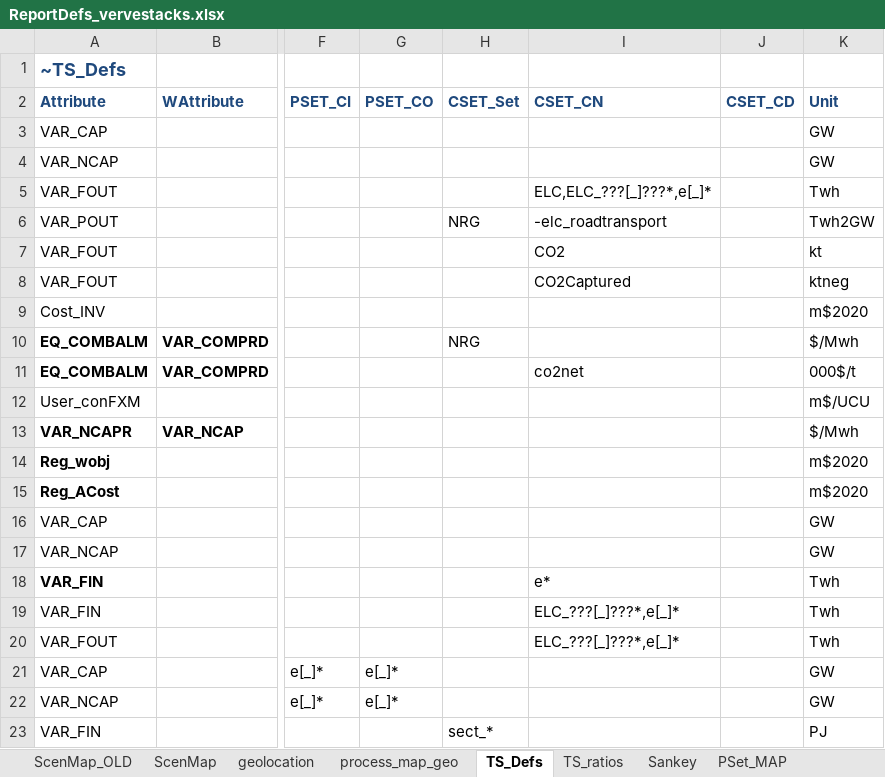
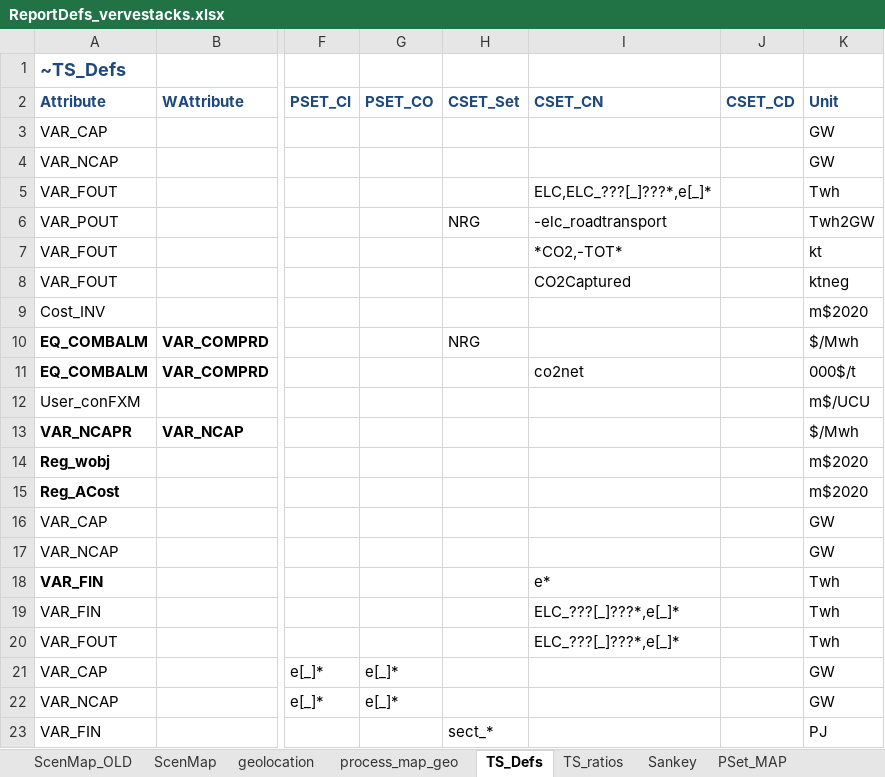
Before and after one commit to akanudia/VerveStacks_NZL_EECA, an Excel workbook: ReportDefs_vervestacks.xlsx, sheet TS_Defs, drawn as a sheet; only a part is shown, gaps mark what is left out; values as stored, in another font and other column widths than the file's, no borders; the diff names each change by its address in the sheet, - before the commit and + after, or states it on an @@ line.

```diff
--- a/ReportDefs_vervestacks.xlsx (sheet TS_Defs)
+++ b/ReportDefs_vervestacks.xlsx (sheet TS_Defs)
-I7 (CSET_CN): CO2
+I7 (CSET_CN): *CO2,-TOT*
```
Also changed, not shown: sheet process map.
